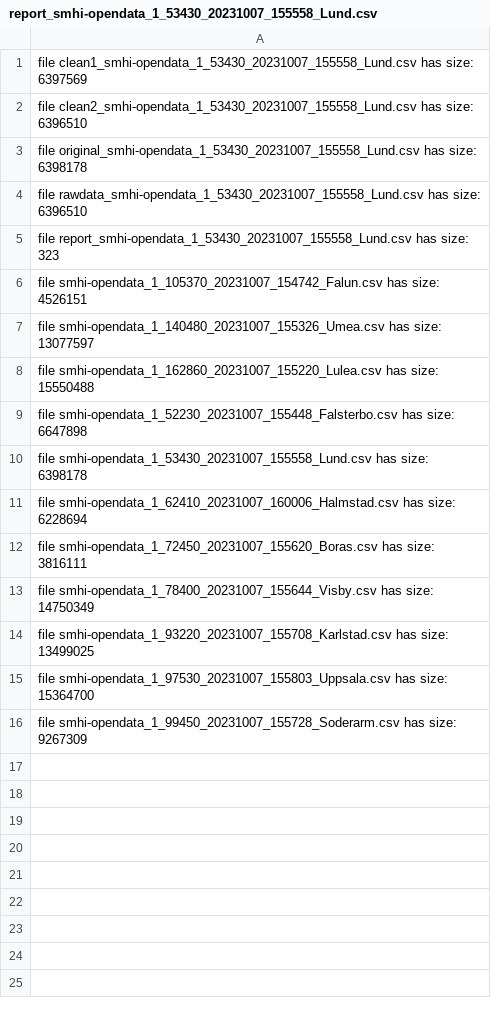
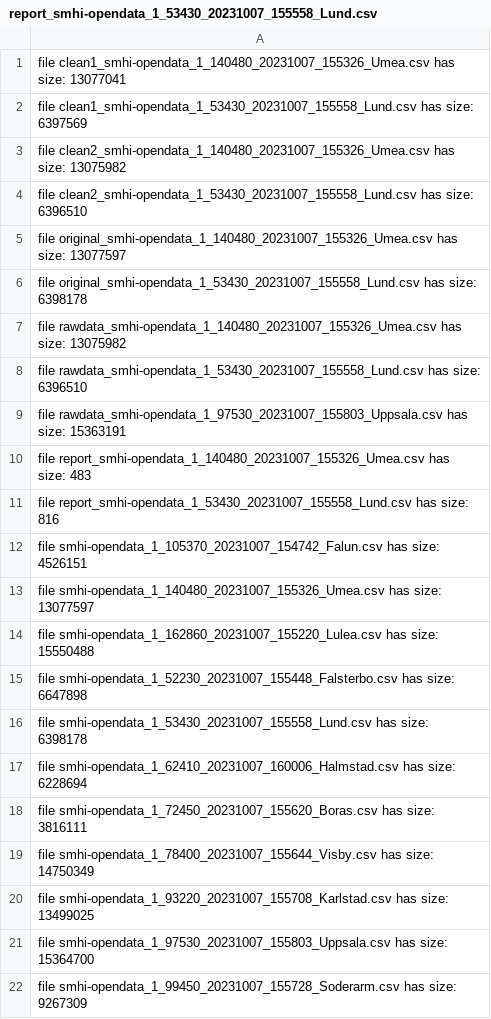
Before and after one commit to iMaxFlames/MNXB11-Project, a CSV file: datasets/report_smhi-opendata_1_53430_20231007_155558_Lund.csv, drawn as a sheet.

Commit message:
Finished making a plot for Lund, also added a BASH script for cleaning up the data

```diff
--- a/datasets/report_smhi-opendata_1_53430_20231007_155558_Lund.csv
+++ b/datasets/report_smhi-opendata_1_53430_20231007_155558_Lund.csv
@@ -1,6 +1,12 @@
+   file clean1_smhi-opendata_1_140480_20231007_155326_Umea.csv has size: 13077041
    file clean1_smhi-opendata_1_53430_20231007_155558_Lund.csv has size: 6397569
+   file clean2_smhi-opendata_1_140480_20231007_155326_Umea.csv has size: 13075982
    file clean2_smhi-opendata_1_53430_20231007_155558_Lund.csv has size: 6396510
+   file original_smhi-opendata_1_140480_20231007_155326_Umea.csv has size: 13077597
    file original_smhi-opendata_1_53430_20231007_155558_Lund.csv has size: 6398178
+   file rawdata_smhi-opendata_1_140480_20231007_155326_Umea.csv has size: 13075982
    file rawdata_smhi-opendata_1_53430_20231007_155558_Lund.csv has size: 6396510
-   file report_smhi-opendata_1_53430_20231007_155558_Lund.csv has size: 323
+   file rawdata_smhi-opendata_1_97530_20231007_155803_Uppsala.csv has size: 15363191
+   file report_smhi-opendata_1_140480_20231007_155326_Umea.csv has size: 483
+   file report_smhi-opendata_1_53430_20231007_155558_Lund.csv has size: 816
    file smhi-opendata_1_105370_20231007_154742_Falun.csv has size: 4526151
```
Also changed, not shown: 3 other files.
